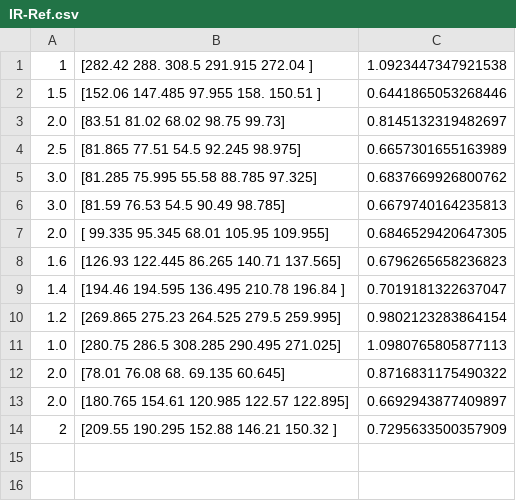
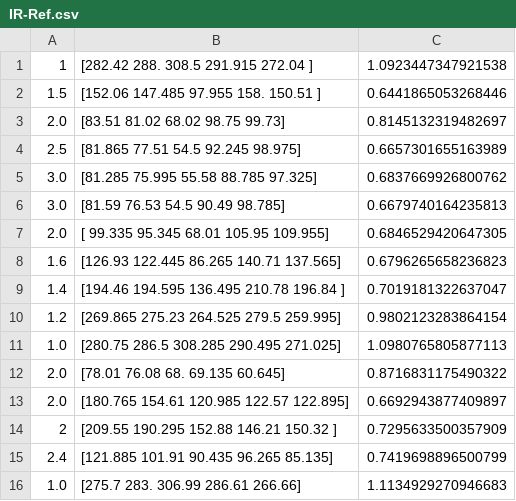
Before and after one commit to mroigestr/Team_Israel_C2C, a CSV file: Code/IR-Ref.csv, drawn as a sheet; the diff names each change by its address in the sheet, - before the commit and + after, or states it on an @@ line.

```diff
--- a/Code/IR-Ref.csv
+++ b/Code/IR-Ref.csv
+row 15: 2.4 | [121.885 101.91 90.435 96.265 85.135] | 0.7419698896500799
+row 16: 1.0 | [275.7 283. 306.99 286.61 266.66] | 1.1134929270946683
```
Also changed, not shown: 1 other file.
